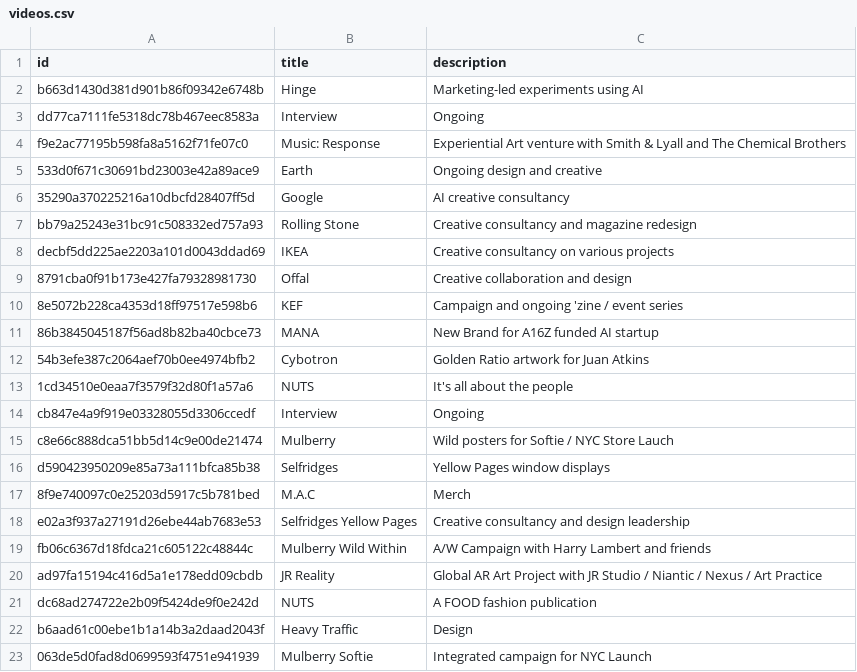
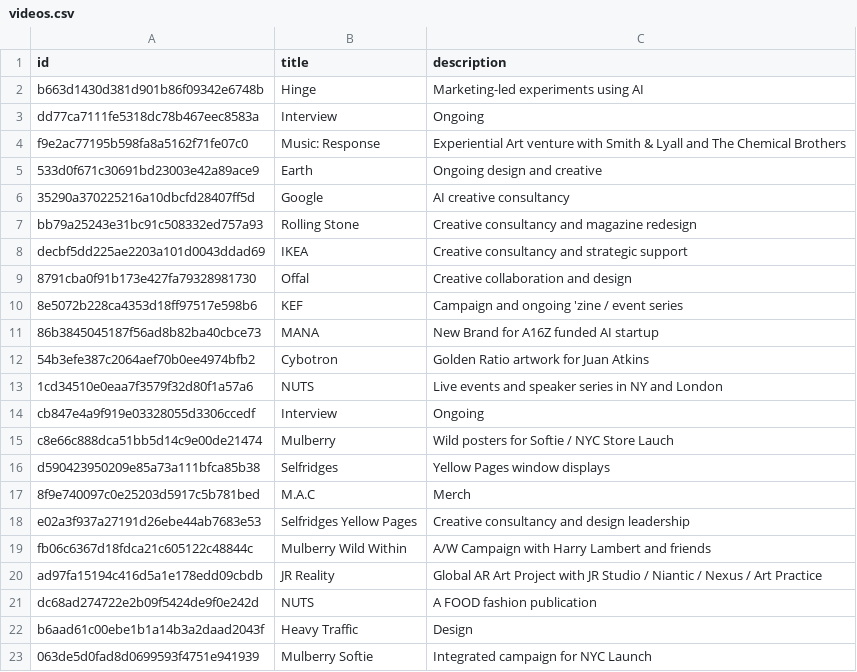
Before and after one commit to aaiiintt/food_new_site, a CSV file: data/videos.csv, drawn as a sheet.

Commit message:
Update videos.csv

```diff
--- a/data/videos.csv
+++ b/data/videos.csv
@@ -7,3 +7,3 @@
 "bb79a25243e31bc91c508332ed757a93","Rolling Stone","Creative consultancy and magazine redesign"
-"decbf5dd225ae2203a101d0043ddad69","IKEA","Creative consultancy on various projects"
+"decbf5dd225ae2203a101d0043ddad69","IKEA","Creative consultancy and strategic support"
 "8791cba0f91b173e427fa79328981730","Offal","Creative collaboration and design"
@@ -12,3 +12,3 @@
 "54b3efe387c2064aef70b0ee4974bfb2","Cybotron","Golden Ratio artwork for Juan Atkins"
-"1cd34510e0eaa7f3579f32d80f1a57a6","NUTS","It's all about the people"
+"1cd34510e0eaa7f3579f32d80f1a57a6","NUTS","Live events and speaker series in NY and London"
 "cb847e4a9f919e03328055d3306ccedf","Interview","Ongoing"
```
